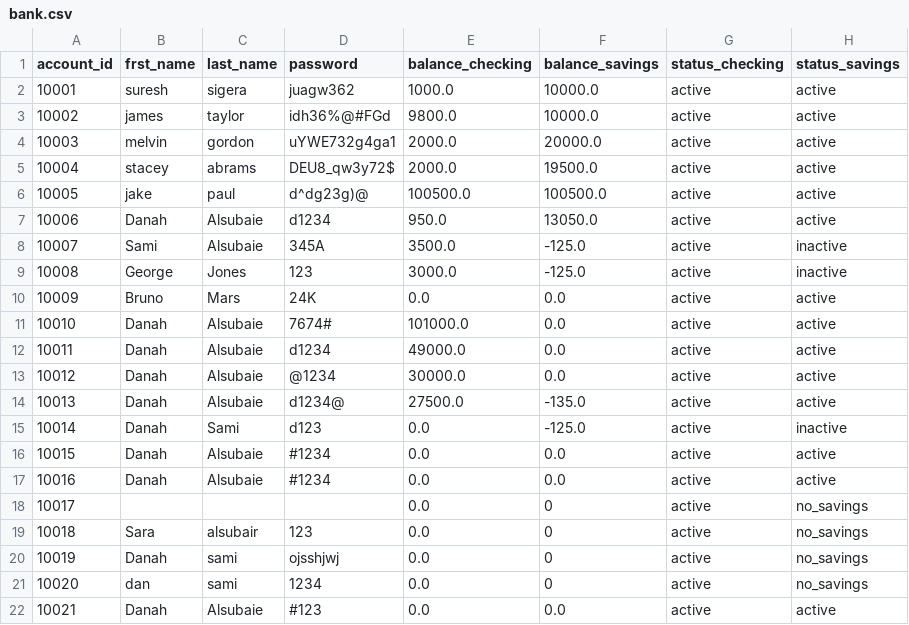
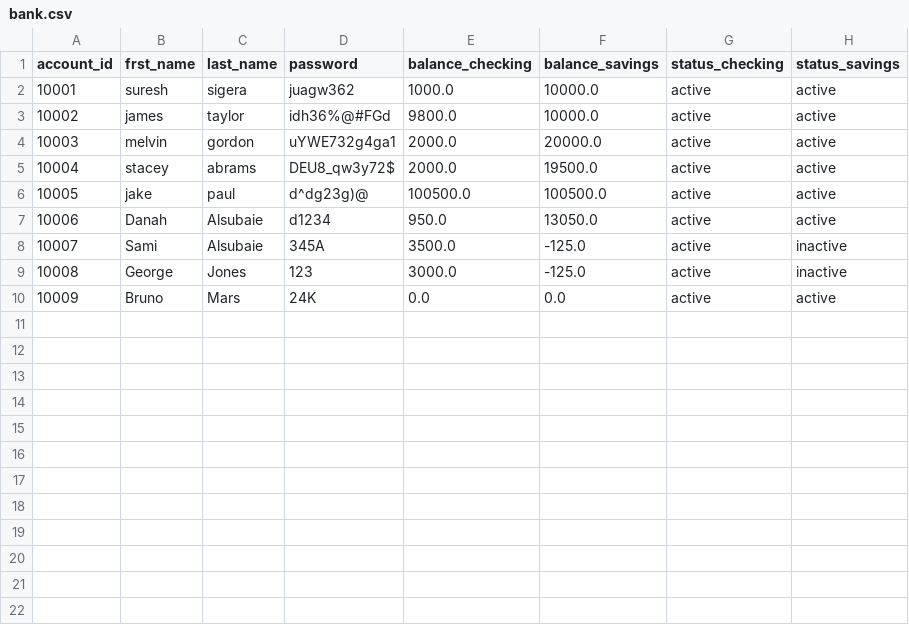
Before and after one commit to CTRLD1/banking-project, a CSV file: bank.csv, drawn as a sheet.

```diff
--- a/bank.csv
+++ b/bank.csv
@@ -10,13 +10 @@ account_id,frst_name,last_name,password,balance_checking,balance_savings,status_
 10009,Bruno,Mars,24K,0.0,0.0,active,active
-10010,Danah,Alsubaie,7674#,101000.0,0.0,active,active
-10011,Danah,Alsubaie,d1234,49000.0,0.0,active,active
-10012,Danah,Alsubaie,@1234,30000.0,0.0,active,active
-10013,Danah,Alsubaie,d1234@,27500.0,-135.0,active,active
-10014,Danah,Sami,d123,0.0,-125.0,active,inactive
-10015,Danah,Alsubaie,#1234,0.0,0.0,active,active
-10016,Danah,Alsubaie,#1234,0.0,0.0,active,active
-10017,,,,0.0,0,active,no_savings
-10018,Sara,alsubair,123,0.0,0,active,no_savings
-10019,Danah,sami,ojsshjwj,0.0,0,active,no_savings
-10020,dan,sami,1234,0.0,0,active,no_savings
-10021,Danah,Alsubaie,#123,0.0,0.0,active,active
```
Also changed, not shown: 1 other file.
